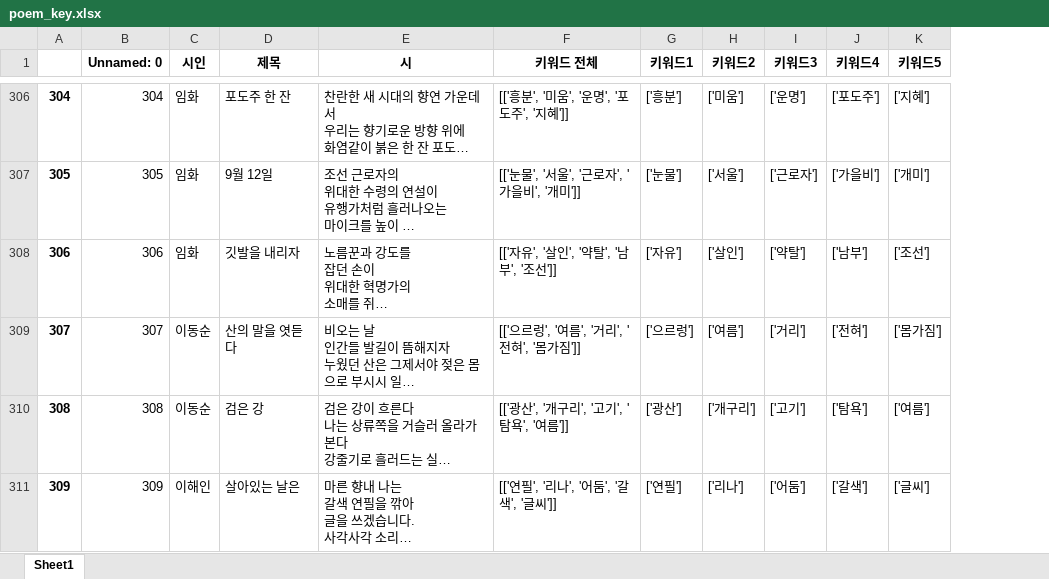
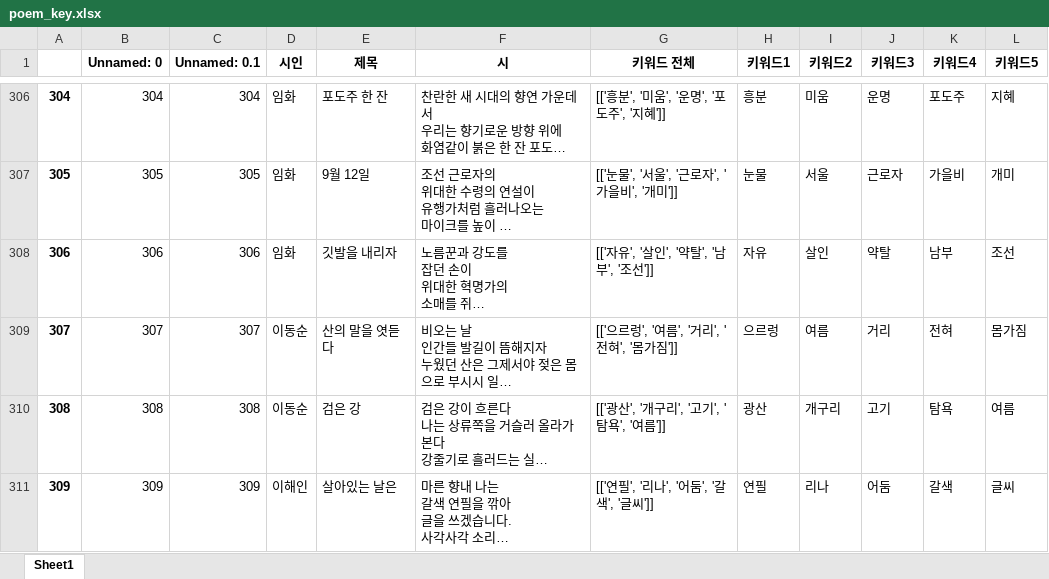
Before and after one commit to MJ199999/-SW-, an Excel workbook: poem_key.xlsx, sheet Sheet1, drawn as a sheet; only a part is shown, gaps mark what is left out; long unchanged cells end in …; values as stored, in another font and other column widths than the file's, no borders; addresses are those after the commit; the diff covers the shown part only; the diff names each change by its address in the sheet, - before the commit and + after, or states it on an @@ line.

```diff
--- a/poem_key.xlsx (sheet Sheet1)
+++ b/poem_key.xlsx (sheet Sheet1)
+column C (Unnamed: 0.1), rows 306-311: 304 | 305 | 306 | 307 | 308 | 309
-H306 (키워드1): ['흥분']
+H306 (키워드1): 흥분
-I306 (키워드2): ['미움']
+I306 (키워드2): 미움
-J306 (키워드3): ['운명']
+J306 (키워드3): 운명
-K306 (키워드4): ['포도주']
+K306 (키워드4): 포도주
-L306 (키워드5): ['지혜']
+L306 (키워드5): 지혜
-H307 (키워드1): ['눈물']
+H307 (키워드1): 눈물
-I307 (키워드2): ['서울']
+I307 (키워드2): 서울
-J307 (키워드3): ['근로자']
+J307 (키워드3): 근로자
-K307 (키워드4): ['가을비']
+K307 (키워드4): 가을비
-L307 (키워드5): ['개미']
+L307 (키워드5): 개미
-H308 (키워드1): ['자유']
+H308 (키워드1): 자유
-I308 (키워드2): ['살인']
+I308 (키워드2): 살인
-J308 (키워드3): ['약탈']
+J308 (키워드3): 약탈
-K308 (키워드4): ['남부']
+K308 (키워드4): 남부
-L308 (키워드5): ['조선']
+L308 (키워드5): 조선
-H309 (키워드1): ['으르렁']
+H309 (키워드1): 으르렁
-I309 (키워드2): ['여름']
+I309 (키워드2): 여름
-J309 (키워드3): ['거리']
+J309 (키워드3): 거리
-K309 (키워드4): ['전혀']
+K309 (키워드4): 전혀
-L309 (키워드5): ['몸가짐']
+L309 (키워드5): 몸가짐
-H310 (키워드1): ['광산']
+H310 (키워드1): 광산
-I310 (키워드2): ['개구리']
+I310 (키워드2): 개구리
-J310 (키워드3): ['고기']
+J310 (키워드3): 고기
-K310 (키워드4): ['탐욕']
+K310 (키워드4): 탐욕
-L310 (키워드5): ['여름']
+L310 (키워드5): 여름
-H311 (키워드1): ['연필']
+H311 (키워드1): 연필
-I311 (키워드2): ['리나']
+I311 (키워드2): 리나
-J311 (키워드3): ['어둠']
+J311 (키워드3): 어둠
-K311 (키워드4): ['갈색']
+K311 (키워드4): 갈색
-L311 (키워드5): ['글씨']
+L311 (키워드5): 글씨
```
Also changed, not shown: 160 edited cells elsewhere in this sheet.
